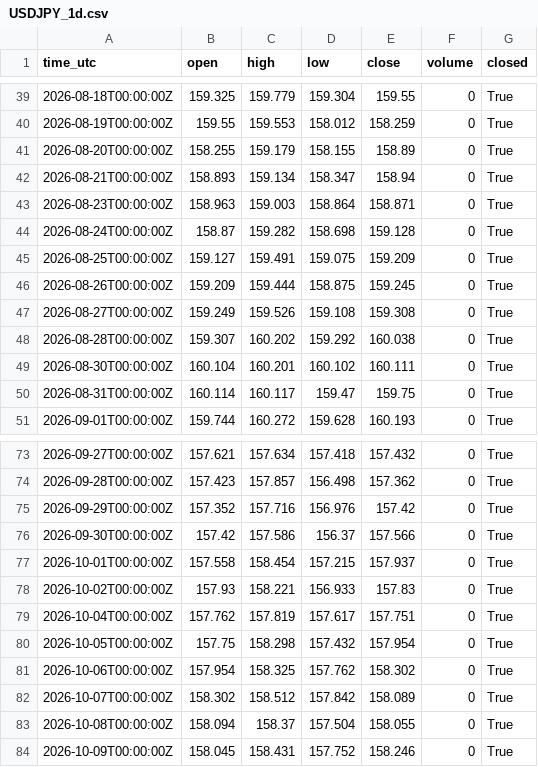
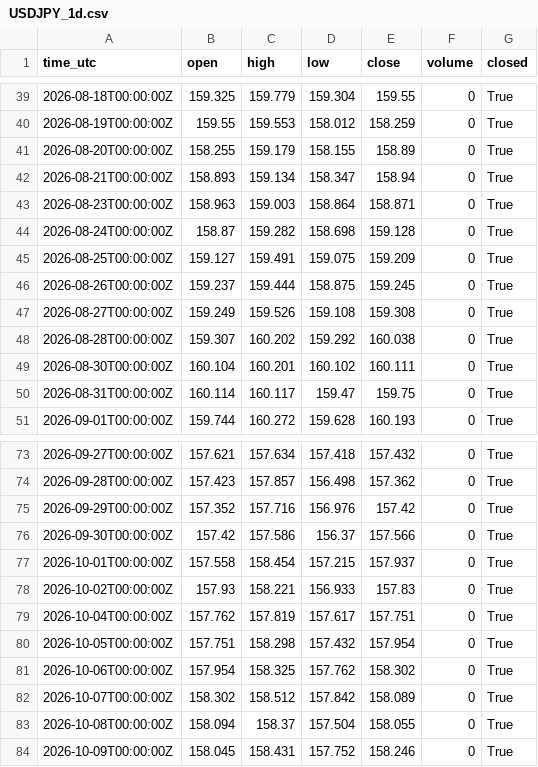
Before and after one commit to misan127Ks/market-data, a CSV file: data/USDJPY_1d.csv, drawn as a sheet; only a part is shown, gaps mark what is left out; the diff covers the shown part only.

```diff
--- a/data/USDJPY_1d.csv
+++ b/data/USDJPY_1d.csv
@@ -45,3 +45,3 @@ time_utc,open,high,low,close,volume,closed
 2026-08-25T00:00:00Z,159.127,159.491,159.075,159.209,0,True
-2026-08-26T00:00:00Z,159.209,159.444,158.875,159.245,0,True
+2026-08-26T00:00:00Z,159.237,159.444,158.875,159.245,0,True
 2026-08-27T00:00:00Z,159.249,159.526,159.108,159.308,0,True
@@ -79,3 +79,3 @@ time_utc,open,high,low,close,volume,closed
 2026-10-04T00:00:00Z,157.762,157.819,157.617,157.751,0,True
-2026-10-05T00:00:00Z,157.75,158.298,157.432,157.954,0,True
+2026-10-05T00:00:00Z,157.751,158.298,157.432,157.954,0,True
 2026-10-06T00:00:00Z,157.954,158.325,157.762,158.302,0,True
```
Also changed, not shown: 3 added rows, 3 removed rows and 11 edited cells elsewhere in this file, data/ADA_1d.csv, data/BTC_4h.csv, 8 other files.
